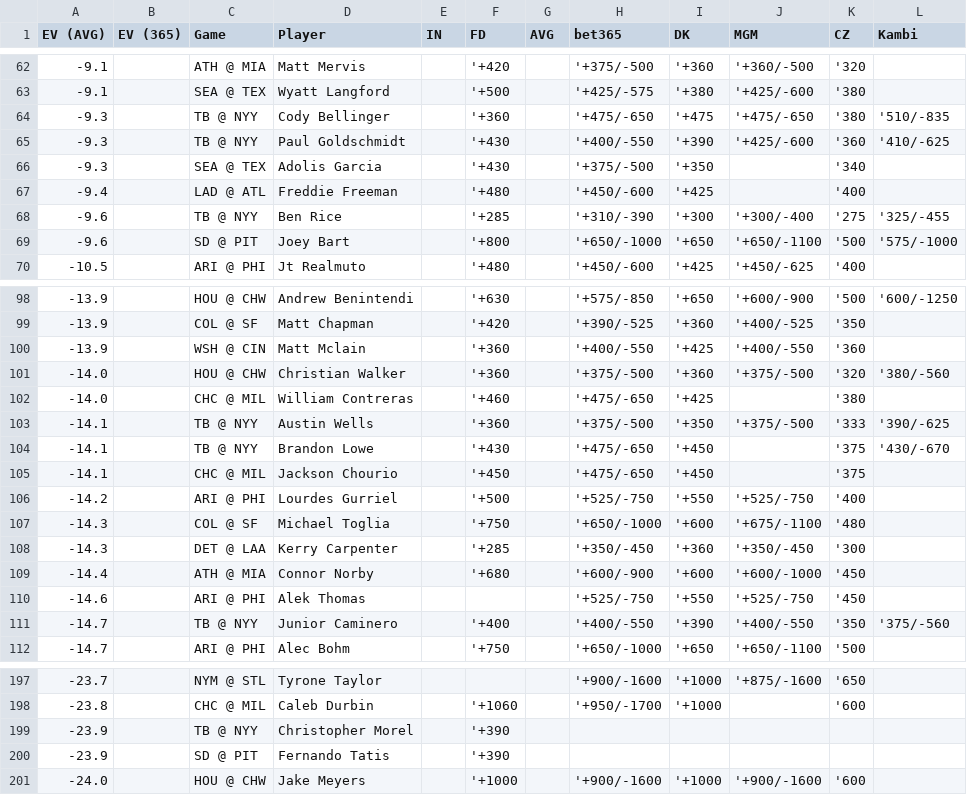
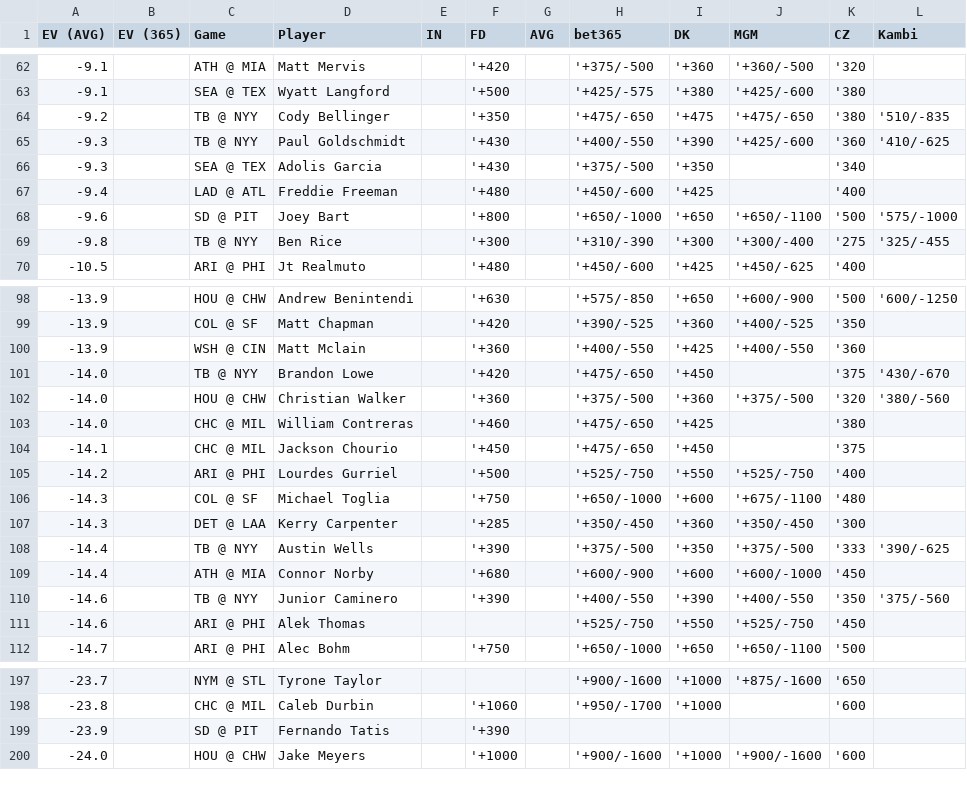
Before and after one commit to zhecht/lines, a CSV file: static/dingers/ev.csv, drawn as a sheet; only a part is shown, gaps mark what is left out; the diff covers the shown part only.

```diff
--- a/static/dingers/ev.csv
+++ b/static/dingers/ev.csv
@@ -63,3 +63,3 @@ EV (AVG)	EV (365)	Game	Player	IN	FD	AVG	bet365	DK	MGM	CZ	Kambi
 -9.1		SEA @ TEX	Wyatt Langford		'+500		'+425/-575	'+380	'+425/-600	'380	
--9.3		TB @ NYY	Cody Bellinger		'+360		'+475/-650	'+475	'+475/-650	'380	'510/-835
+-9.2		TB @ NYY	Cody Bellinger		'+350		'+475/-650	'+475	'+475/-650	'380	'510/-835
 -9.3		TB @ NYY	Paul Goldschmidt		'+430		'+400/-550	'+390	'+425/-600	'360	'410/-625
@@ -67,4 +67,4 @@ EV (AVG)	EV (365)	Game	Player	IN	FD	AVG	bet365	DK	MGM	CZ	Kambi
 -9.4		LAD @ ATL	Freddie Freeman		'+480		'+450/-600	'+425		'400	
--9.6		TB @ NYY	Ben Rice		'+285		'+310/-390	'+300	'+300/-400	'275	'325/-455
 -9.6		SD @ PIT	Joey Bart		'+800		'+650/-1000	'+650	'+650/-1100	'500	'575/-1000
+-9.8		TB @ NYY	Ben Rice		'+300		'+310/-390	'+300	'+300/-400	'275	'325/-455
 -10.5		ARI @ PHI	Jt Realmuto		'+480		'+450/-600	'+425	'+450/-625	'400	
@@ -100,6 +100,5 @@ EV (AVG)	EV (365)	Game	Player	IN	FD	AVG	bet365	DK	MGM	CZ	Kambi
 -13.9		WSH @ CIN	Matt Mclain		'+360		'+400/-550	'+425	'+400/-550	'360	
+-14.0		TB @ NYY	Brandon Lowe		'+420		'+475/-650	'+450		'375	'430/-670
 -14.0		HOU @ CHW	Christian Walker		'+360		'+375/-500	'+360	'+375/-500	'320	'380/-560
 -14.0		CHC @ MIL	William Contreras		'+460		'+475/-650	'+425		'380	
--14.1		TB @ NYY	Austin Wells		'+360		'+375/-500	'+350	'+375/-500	'333	'390/-625
--14.1		TB @ NYY	Brandon Lowe		'+430		'+475/-650	'+450		'375	'430/-670
 -14.1		CHC @ MIL	Jackson Chourio		'+450		'+475/-650	'+450		'375	
@@ -108,5 +107,6 @@ EV (AVG)	EV (365)	Game	Player	IN	FD	AVG	bet365	DK	MGM	CZ	Kambi
 -14.3		DET @ LAA	Kerry Carpenter		'+285		'+350/-450	'+360	'+350/-450	'300	
+-14.4		TB @ NYY	Austin Wells		'+390		'+375/-500	'+350	'+375/-500	'333	'390/-625
 -14.4		ATH @ MIA	Connor Norby		'+680		'+600/-900	'+600	'+600/-1000	'450	
+-14.6		TB @ NYY	Junior Caminero		'+390		'+400/-550	'+390	'+400/-550	'350	'375/-560
 -14.6		ARI @ PHI	Alek Thomas				'+525/-750	'+550	'+525/-750	'450	
--14.7		TB @ NYY	Junior Caminero		'+400		'+400/-550	'+390	'+400/-550	'350	'375/-560
 -14.7		ARI @ PHI	Alec Bohm		'+750		'+650/-1000	'+650	'+650/-1100	'500	
@@ -198,3 +198,2 @@ EV (AVG)	EV (365)	Game	Player	IN	FD	AVG	bet365	DK	MGM	CZ	Kambi
 -23.8		CHC @ MIL	Caleb Durbin		'+1060		'+950/-1700	'+1000		'600	
--23.9		TB @ NYY	Christopher Morel		'+390						
 -23.9		SD @ PIT	Fernando Tatis		'+390						
```
Also changed, not shown: 3 added rows, 2 removed rows and 3 edited cells elsewhere in this file, 7 other files.
